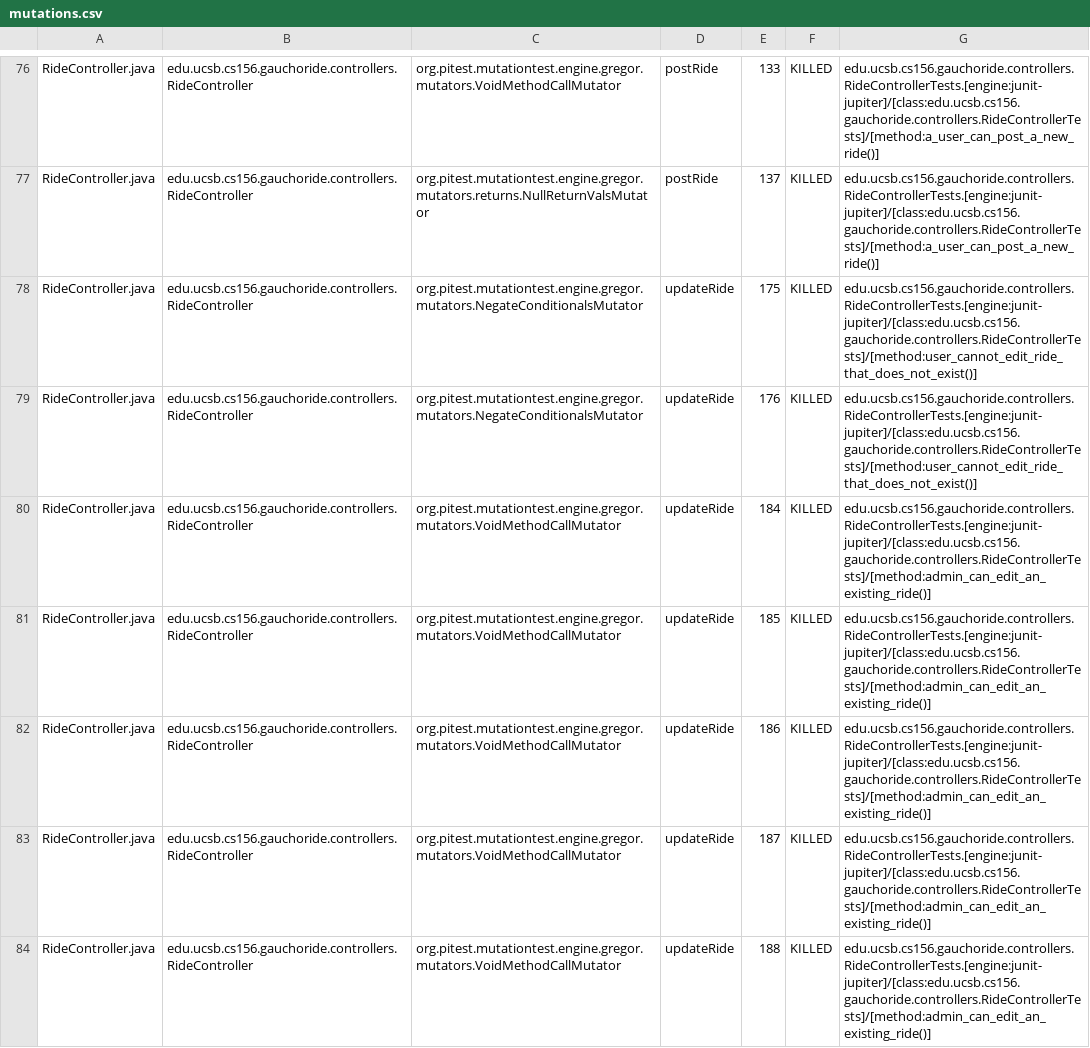
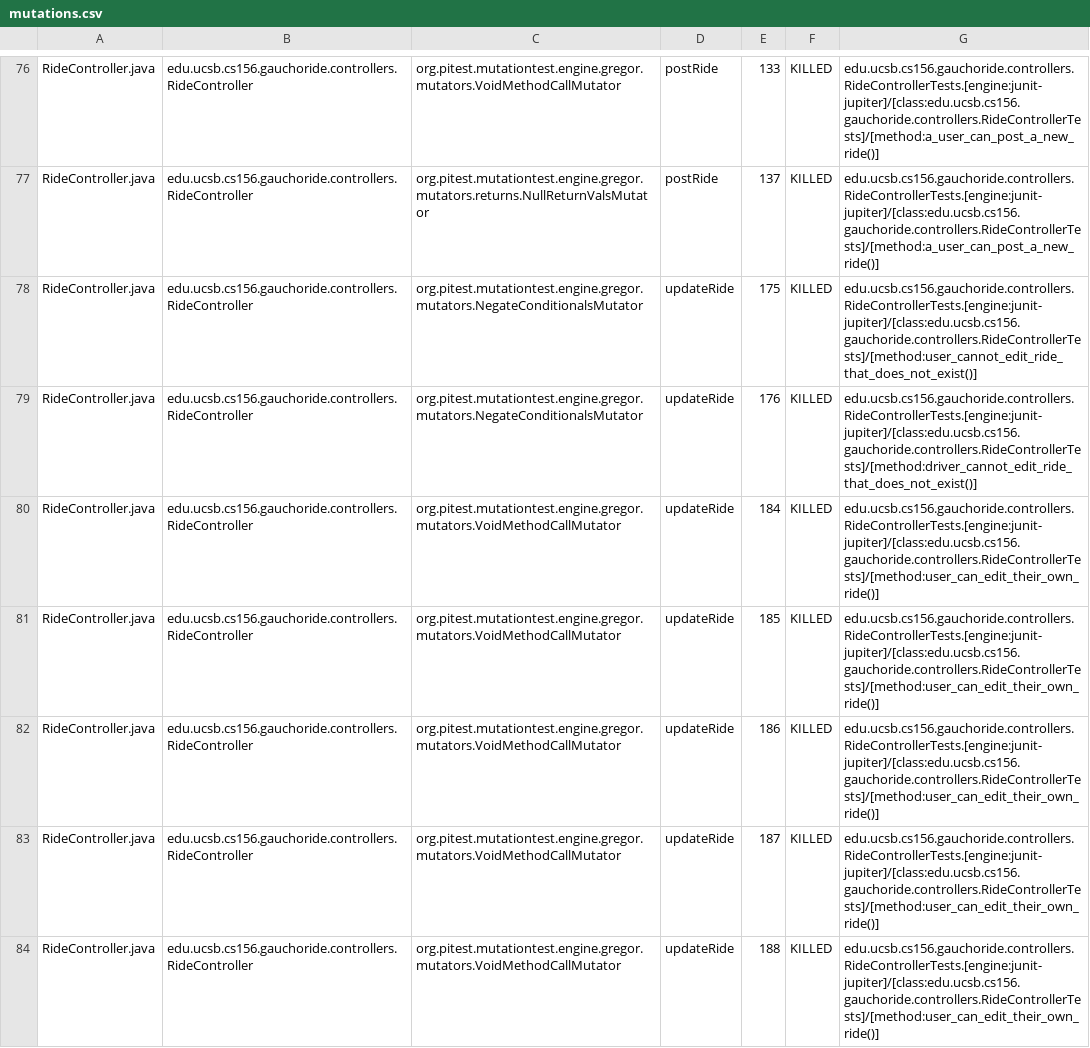
Before and after one commit to ucsb-cs156-s24/proj-gauchoride-s24-5pm-6, a CSV file: prs/54/pitest/mutations.csv, drawn as a sheet; only a part is shown, gaps mark what is left out; the diff covers the shown part only.

Commit message:
Deploying to gh-pages from @ ucsb-cs156-s24/proj-gauchoride-s24-5pm-6@5532650f14ab874b73c91136bbd950d3dd64be60 🚀

```diff
--- a/prs/54/pitest/mutations.csv
+++ b/prs/54/pitest/mutations.csv
@@ -78,7 +78,7 @@ RideController.java,edu.ucsb.cs156.gauchoride.controllers.RideController,org.pit
 RideController.java,edu.ucsb.cs156.gauchoride.controllers.RideController,org.pitest.mutationtest.engine.gregor.mutators.NegateConditionalsMutator,updateRide,175,KILLED,edu.ucsb.cs156.gauchoride.controllers.RideControllerTests.[engine:junit-jupiter]/[class:edu.ucsb.cs156.gauchoride.controllers.RideControllerTests]/[method:user_cannot_edit_ride_that_does_not_exist()]
-RideController.java,edu.ucsb.cs156.gauchoride.controllers.RideController,org.pitest.mutationtest.engine.gregor.mutators.NegateConditionalsMutator,updateRide,176,KILLED,edu.ucsb.cs156.gauchoride.controllers.RideControllerTests.[engine:junit-jupiter]/[class:edu.ucsb.cs156.gauchoride.controllers.RideControllerTests]/[method:user_cannot_edit_ride_that_does_not_exist()]
-RideController.java,edu.ucsb.cs156.gauchoride.controllers.RideController,org.pitest.mutationtest.engine.gregor.mutators.VoidMethodCallMutator,updateRide,184,KILLED,edu.ucsb.cs156.gauchoride.controllers.RideControllerTests.[engine:junit-jupiter]/[class:edu.ucsb.cs156.gauchoride.controllers.RideControllerTests]/[method:admin_can_edit_an_existing_ride()]
-RideController.java,edu.ucsb.cs156.gauchoride.controllers.RideController,org.pitest.mutationtest.engine.gregor.mutators.VoidMethodCallMutator,updateRide,185,KILLED,edu.ucsb.cs156.gauchoride.controllers.RideControllerTests.[engine:junit-jupiter]/[class:edu.ucsb.cs156.gauchoride.controllers.RideControllerTests]/[method:admin_can_edit_an_existing_ride()]
-RideController.java,edu.ucsb.cs156.gauchoride.controllers.RideController,org.pitest.mutationtest.engine.gregor.mutators.VoidMethodCallMutator,updateRide,186,KILLED,edu.ucsb.cs156.gauchoride.controllers.RideControllerTests.[engine:junit-jupiter]/[class:edu.ucsb.cs156.gauchoride.controllers.RideControllerTests]/[method:admin_can_edit_an_existing_ride()]
-RideController.java,edu.ucsb.cs156.gauchoride.controllers.RideController,org.pitest.mutationtest.engine.gregor.mutators.VoidMethodCallMutator,updateRide,187,KILLED,edu.ucsb.cs156.gauchoride.controllers.RideControllerTests.[engine:junit-jupiter]/[class:edu.ucsb.cs156.gauchoride.controllers.RideControllerTests]/[method:admin_can_edit_an_existing_ride()]
-RideController.java,edu.ucsb.cs156.gauchoride.controllers.RideController,org.pitest.mutationtest.engine.gregor.mutators.VoidMethodCallMutator,updateRide,188,KILLED,edu.ucsb.cs156.gauchoride.controllers.RideControllerTests.[engine:junit-jupiter]/[class:edu.ucsb.cs156.gauchoride.controllers.RideControllerTests]/[method:admin_can_edit_an_existing_ride()]
+RideController.java,edu.ucsb.cs156.gauchoride.controllers.RideController,org.pitest.mutationtest.engine.gregor.mutators.NegateConditionalsMutator,updateRide,176,KILLED,edu.ucsb.cs156.gauchoride.controllers.RideControllerTests.[engine:junit-jupiter]/[class:edu.ucsb.cs156.gauchoride.controllers.RideControllerTests]/[method:driver_cannot_edit_ride_that_does_not_exist()]
+RideController.java,edu.ucsb.cs156.gauchoride.controllers.RideController,org.pitest.mutationtest.engine.gregor.mutators.VoidMethodCallMutator,updateRide,184,KILLED,edu.ucsb.cs156.gauchoride.controllers.RideControllerTests.[engine:junit-jupiter]/[class:edu.ucsb.cs156.gauchoride.controllers.RideControllerTests]/[method:user_can_edit_their_own_ride()]
+RideController.java,edu.ucsb.cs156.gauchoride.controllers.RideController,org.pitest.mutationtest.engine.gregor.mutators.VoidMethodCallMutator,updateRide,185,KILLED,edu.ucsb.cs156.gauchoride.controllers.RideControllerTests.[engine:junit-jupiter]/[class:edu.ucsb.cs156.gauchoride.controllers.RideControllerTests]/[method:user_can_edit_their_own_ride()]
+RideController.java,edu.ucsb.cs156.gauchoride.controllers.RideController,org.pitest.mutationtest.engine.gregor.mutators.VoidMethodCallMutator,updateRide,186,KILLED,edu.ucsb.cs156.gauchoride.controllers.RideControllerTests.[engine:junit-jupiter]/[class:edu.ucsb.cs156.gauchoride.controllers.RideControllerTests]/[method:user_can_edit_their_own_ride()]
+RideController.java,edu.ucsb.cs156.gauchoride.controllers.RideController,org.pitest.mutationtest.engine.gregor.mutators.VoidMethodCallMutator,updateRide,187,KILLED,edu.ucsb.cs156.gauchoride.controllers.RideControllerTests.[engine:junit-jupiter]/[class:edu.ucsb.cs156.gauchoride.controllers.RideControllerTests]/[method:user_can_edit_their_own_ride()]
+RideController.java,edu.ucsb.cs156.gauchoride.controllers.RideController,org.pitest.mutationtest.engine.gregor.mutators.VoidMethodCallMutator,updateRide,188,KILLED,edu.ucsb.cs156.gauchoride.controllers.RideControllerTests.[engine:junit-jupiter]/[class:edu.ucsb.cs156.gauchoride.controllers.RideControllerTests]/[method:user_can_edit_their_own_ride()]
```
Also changed, not shown: 48 edited cells elsewhere in this file, 18 other files.
